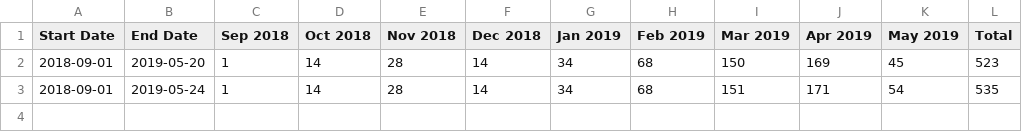
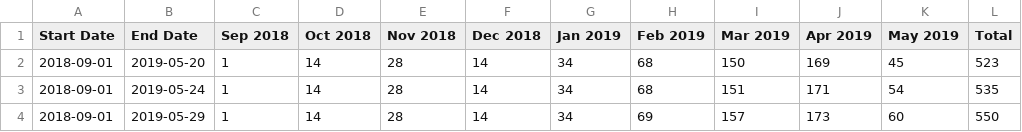
Before and after one commit to carlos-afonso/measles, a CSV file: data/nyc_health_new_measles_cases_by_month.csv, drawn as a sheet; the diff names each change by its address in the sheet, - before the commit and + after, or states it on an @@ line.

Commit message:
Updates NYC new measles cases by month

```diff
--- a/data/nyc_health_new_measles_cases_by_month.csv
+++ b/data/nyc_health_new_measles_cases_by_month.csv
+row 4: 2018-09-01 | 2019-05-29 | 1 | 14 | 28 | 14 | 34 | 69 | 157 | 173 | 60 | 550
```
Also changed, not shown: 2 other files.
